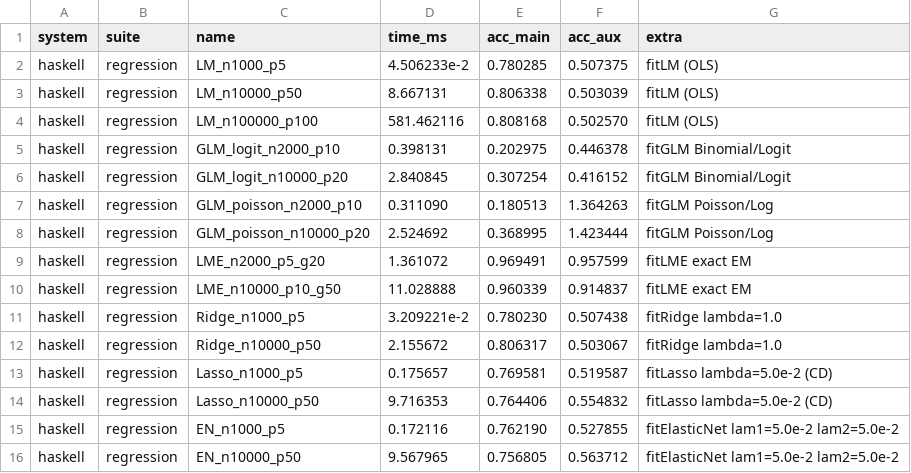
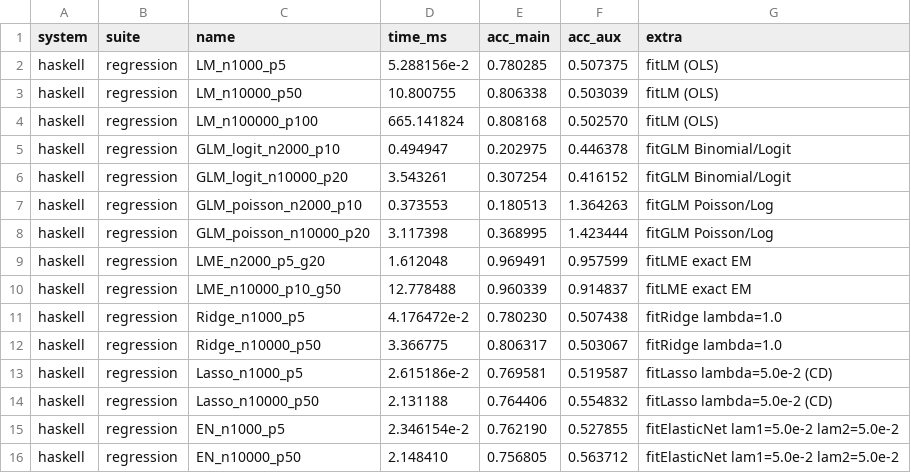
Before and after one commit to frenzieddoll/hanalyze, a CSV file: bench/results/haskell/regression.csv, drawn as a sheet.

```diff
--- a/bench/results/haskell/regression.csv
+++ b/bench/results/haskell/regression.csv
@@ -1,16 +1,16 @@
 system,suite,name,time_ms,acc_main,acc_aux,extra
-haskell,regression,LM_n1000_p5,4.506233e-2,0.780285,0.507375,fitLM (OLS)
-haskell,regression,LM_n10000_p50,8.667131,0.806338,0.503039,fitLM (OLS)
-haskell,regression,LM_n100000_p100,581.462116,0.808168,0.502570,fitLM (OLS)
-haskell,regression,GLM_logit_n2000_p10,0.398131,0.202975,0.446378,fitGLM Binomial/Logit
-haskell,regression,GLM_logit_n10000_p20,2.840845,0.307254,0.416152,fitGLM Binomial/Logit
-haskell,regression,GLM_poisson_n2000_p10,0.311090,0.180513,1.364263,fitGLM Poisson/Log
-haskell,regression,GLM_poisson_n10000_p20,2.524692,0.368995,1.423444,fitGLM Poisson/Log
-haskell,regression,LME_n2000_p5_g20,1.361072,0.969491,0.957599,fitLME exact EM
-haskell,regression,LME_n10000_p10_g50,11.028888,0.960339,0.914837,fitLME exact EM
-haskell,regression,Ridge_n1000_p5,3.209221e-2,0.780230,0.507438,fitRidge lambda=1.0
-haskell,regression,Ridge_n10000_p50,2.155672,0.806317,0.503067,fitRidge lambda=1.0
-haskell,regression,Lasso_n1000_p5,0.175657,0.769581,0.519587,fitLasso lambda=5.0e-2 (CD)
-haskell,regression,Lasso_n10000_p50,9.716353,0.764406,0.554832,fitLasso lambda=5.0e-2 (CD)
-haskell,regression,EN_n1000_p5,0.172116,0.762190,0.527855,fitElasticNet lam1=5.0e-2 lam2=5.0e-2
-haskell,regression,EN_n10000_p50,9.567965,0.756805,0.563712,fitElasticNet lam1=5.0e-2 lam2=5.0e-2
+haskell,regression,LM_n1000_p5,5.288156e-2,0.780285,0.507375,fitLM (OLS)
+haskell,regression,LM_n10000_p50,10.800755,0.806338,0.503039,fitLM (OLS)
+haskell,regression,LM_n100000_p100,665.141824,0.808168,0.502570,fitLM (OLS)
+haskell,regression,GLM_logit_n2000_p10,0.494947,0.202975,0.446378,fitGLM Binomial/Logit
+haskell,regression,GLM_logit_n10000_p20,3.543261,0.307254,0.416152,fitGLM Binomial/Logit
+haskell,regression,GLM_poisson_n2000_p10,0.373553,0.180513,1.364263,fitGLM Poisson/Log
+haskell,regression,GLM_poisson_n10000_p20,3.117398,0.368995,1.423444,fitGLM Poisson/Log
+haskell,regression,LME_n2000_p5_g20,1.612048,0.969491,0.957599,fitLME exact EM
+haskell,regression,LME_n10000_p10_g50,12.778488,0.960339,0.914837,fitLME exact EM
+haskell,regression,Ridge_n1000_p5,4.176472e-2,0.780230,0.507438,fitRidge lambda=1.0
+haskell,regression,Ridge_n10000_p50,3.366775,0.806317,0.503067,fitRidge lambda=1.0
+haskell,regression,Lasso_n1000_p5,2.615186e-2,0.769581,0.519587,fitLasso lambda=5.0e-2 (CD)
+haskell,regression,Lasso_n10000_p50,2.131188,0.764406,0.554832,fitLasso lambda=5.0e-2 (CD)
+haskell,regression,EN_n1000_p5,2.346154e-2,0.762190,0.527855,fitElasticNet lam1=5.0e-2 lam2=5.0e-2
+haskell,regression,EN_n10000_p50,2.148410,0.756805,0.563712,fitElasticNet lam1=5.0e-2 lam2=5.0e-2
```
Also changed, not shown: 2 other files.
